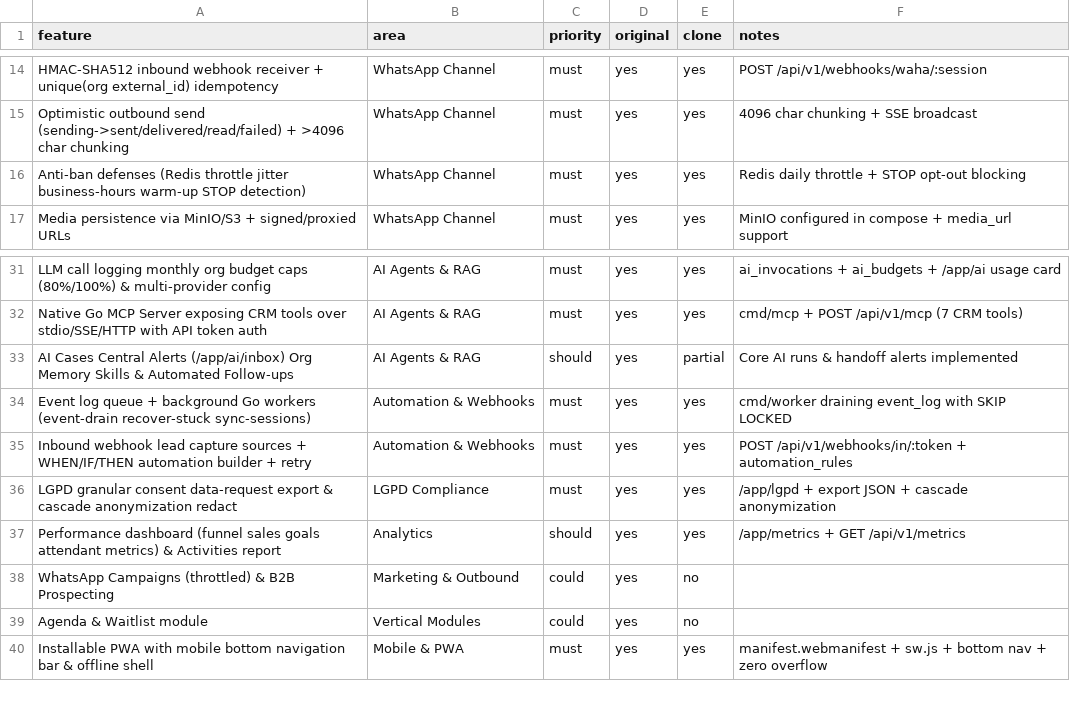
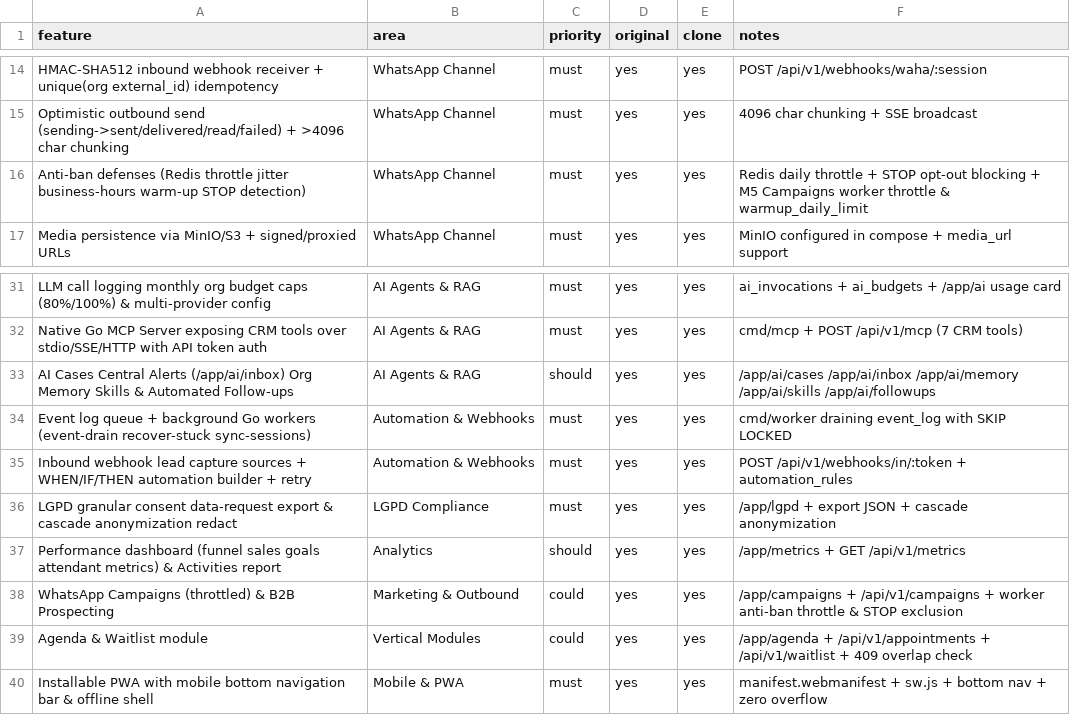
Before and after one commit to daveestudioinf-cmyk/crm, a CSV file: replica/features.csv, drawn as a sheet; only a part is shown, gaps mark what is left out.

Commit message:
feat: campañas WhatsApp, agenda, pulido PWA y correcciones E2E (M5 y avance M6)

```diff
--- a/replica/features.csv
+++ b/replica/features.csv
@@ -15,3 +15,3 @@ HMAC-SHA512 inbound webhook receiver + unique(org external_id) idempotency,Whats
 Optimistic outbound send (sending->sent/delivered/read/failed) + >4096 char chunking,WhatsApp Channel,must,yes,yes,4096 char chunking + SSE broadcast
-Anti-ban defenses (Redis throttle jitter business-hours warm-up STOP detection),WhatsApp Channel,must,yes,yes,Redis daily throttle + STOP opt-out blocking
+Anti-ban defenses (Redis throttle jitter business-hours warm-up STOP detection),WhatsApp Channel,must,yes,yes,Redis daily throttle + STOP opt-out blocking + M5 Campaigns worker throttle & warmup_daily_limit
 Media persistence via MinIO/S3 + signed/proxied URLs,WhatsApp Channel,must,yes,yes,MinIO configured in compose + media_url support
@@ -32,3 +32,3 @@ LLM call logging monthly org budget caps (80%/100%) & multi-provider config,AI A
 Native Go MCP Server exposing CRM tools over stdio/SSE/HTTP with API token auth,AI Agents & RAG,must,yes,yes,cmd/mcp + POST /api/v1/mcp (7 CRM tools)
-AI Cases Central Alerts (/app/ai/inbox) Org Memory Skills & Automated Follow-ups,AI Agents & RAG,should,yes,partial,Core AI runs & handoff alerts implemented
+AI Cases Central Alerts (/app/ai/inbox) Org Memory Skills & Automated Follow-ups,AI Agents & RAG,should,yes,yes,/app/ai/cases /app/ai/inbox /app/ai/memory /app/ai/skills /app/ai/followups
 Event log queue + background Go workers (event-drain recover-stuck sync-sessions),Automation & Webhooks,must,yes,yes,cmd/worker draining event_log with SKIP LOCKED
@@ -37,4 +37,4 @@ LGPD granular consent data-request export & cascade anonymization redact,LGPD Co
 Performance dashboard (funnel sales goals attendant metrics) & Activities report,Analytics,should,yes,yes,/app/metrics + GET /api/v1/metrics
-WhatsApp Campaigns (throttled) & B2B Prospecting,Marketing & Outbound,could,yes,no,
-Agenda & Waitlist module,Vertical Modules,could,yes,no,
+WhatsApp Campaigns (throttled) & B2B Prospecting,Marketing & Outbound,could,yes,yes,/app/campaigns + /api/v1/campaigns + worker anti-ban throttle & STOP exclusion
+Agenda & Waitlist module,Vertical Modules,could,yes,yes,/app/agenda + /api/v1/appointments + /api/v1/waitlist + 409 overlap check
 Installable PWA with mobile bottom navigation bar & offline shell,Mobile & PWA,must,yes,yes,manifest.webmanifest + sw.js + bottom nav + zero overflow
```
Also changed, not shown: 56 other files.
